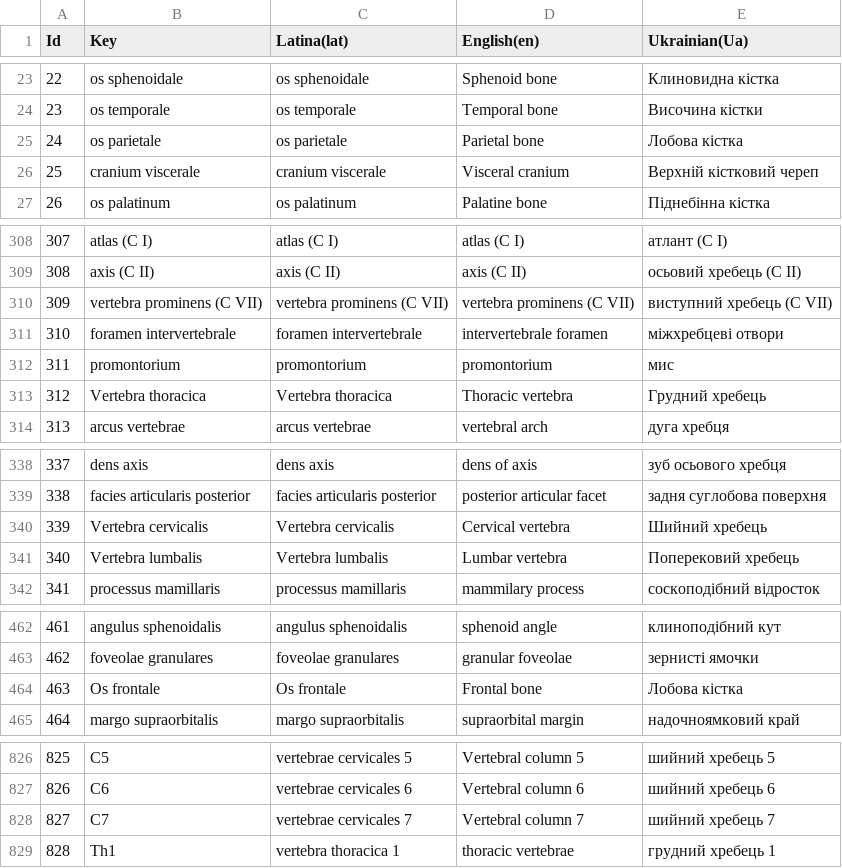
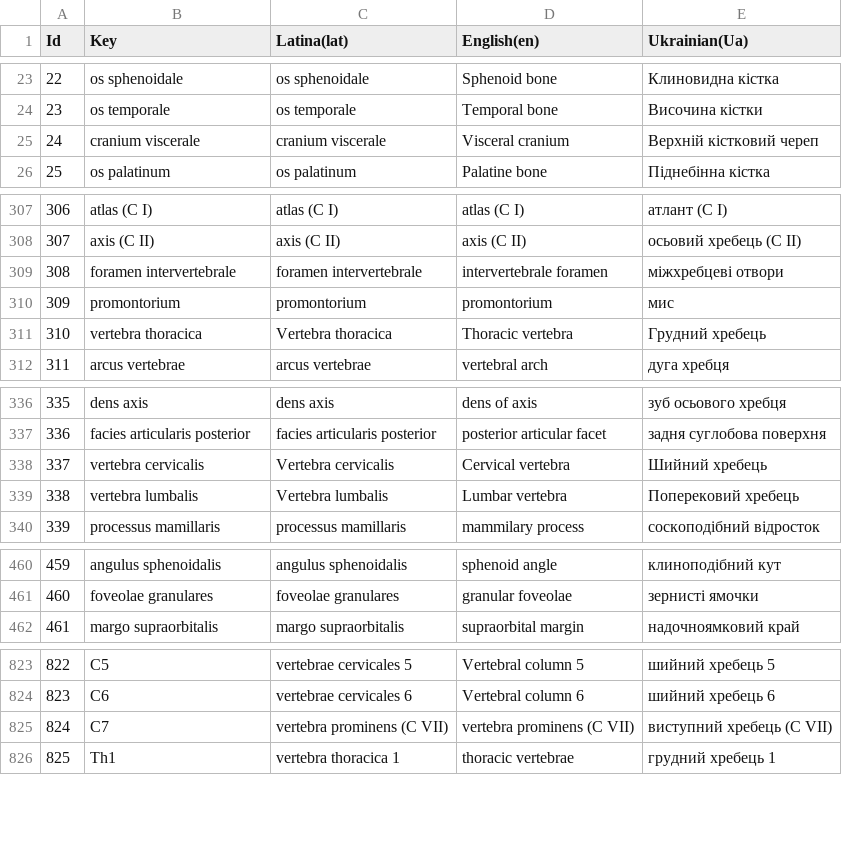
Before and after one commit to Yahta20/BodyAtlas, a CSV file: Atlas/Assets/Resources/Result.csv, drawn as a sheet; only a part is shown, gaps mark what is left out; removed rows and columns are numbered as before the commit, all else as after; the diff covers the shown part only; the diff names each change by its address in the sheet, - before the commit and + after, or states it on an @@ line.

```diff
--- a/Atlas/Assets/Resources/Result.csv
+++ b/Atlas/Assets/Resources/Result.csv
-row 25: 24 | os parietale | os parietale | Parietal bone | Лобова кістка
@@ column A (Id) renumbered from row 25 down @@
-row 310: 309 | vertebra prominens (С VII) | vertebra prominens (С VII) | vertebra prominens (С VII) | виступний хребець (С VII)
-B311 (Key): Vertebra thoracica
+B311 (Key): vertebra thoracica
-B338 (Key): Vertebra cervicalis
+B338 (Key): vertebra cervicalis
-B339 (Key): Vertebra lumbalis
+B339 (Key): vertebra lumbalis
-row 464: 463 | Os frontale | Os frontale | Frontal bone | Лобова кістка
-C825 (Latina(lat)): vertebrae cervicales 7
+C825 (Latina(lat)): vertebra prominens (С VII)
-D825 (English(en)): Vertebral column 7
+D825 (English(en)): vertebra prominens (С VII)
-E825 (Ukrainian(Ua)): шийний хребець 7
+E825 (Ukrainian(Ua)): виступний хребець (С VII)
```
Also changed, not shown: 16 edited cells elsewhere in this file, 3 other files.
